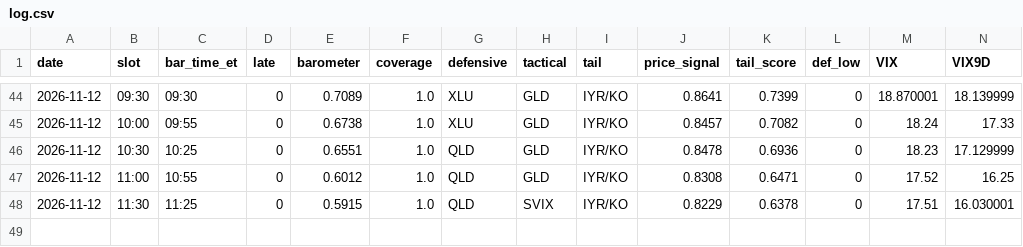
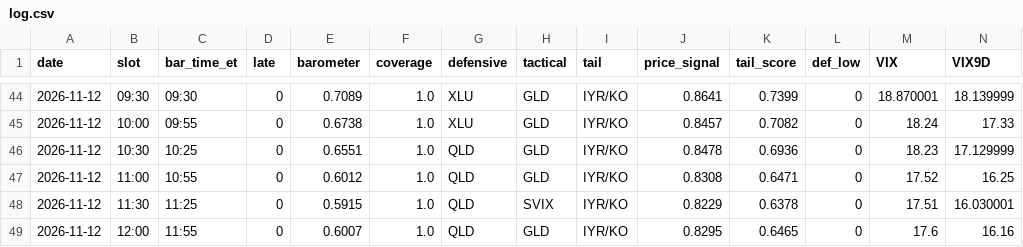
Before and after one commit to leveragevolatilitylife/Volatility-Barometer, a CSV file: data/log.csv, drawn as a sheet; only a part is shown, gaps mark what is left out; rows hold the shown columns only; the diff names each change by its address in the sheet, - before the commit and + after, or states it on an @@ line.

Commit message:
data: 2026-11-12T17:25:20Z

```diff
--- a/data/log.csv
+++ b/data/log.csv
+row 49: 2026-11-12 | 12:00 | 11:55 | 0 | 0.6007 | 1.0 | QLD | GLD | IYR/KO | 0.8295 | 0.6465 | 0 | 17.6 | 16.16
```
Also changed, not shown: 2 other files.
